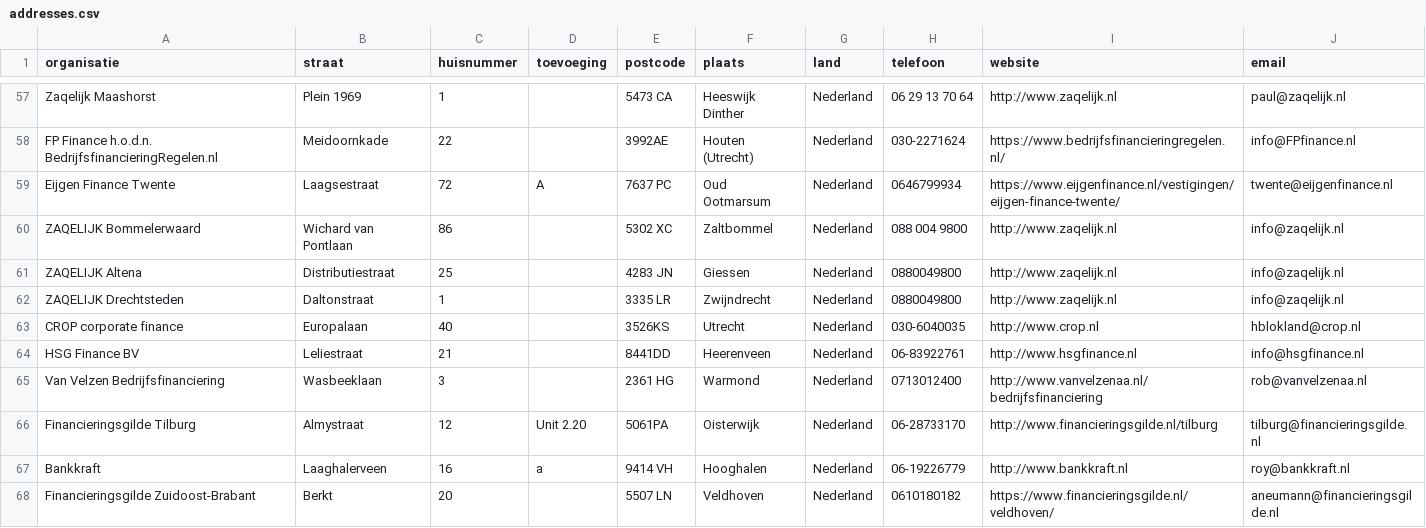
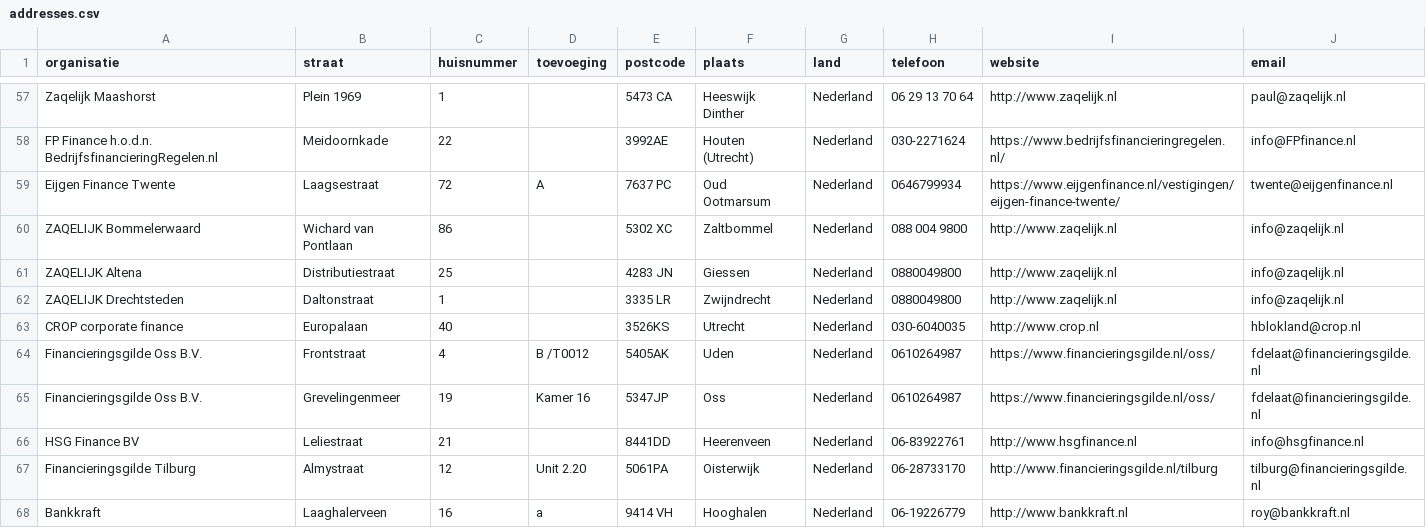
Before and after one commit to Stichting-MKB-Financiering/update-advisors, a CSV file: addresses.csv, drawn as a sheet; only a part is shown, gaps mark what is left out; the shorter side is filled out with more unchanged rows.

```diff
--- a/addresses.csv
+++ b/addresses.csv
@@ -63,4 +63,5 @@
 "CROP corporate finance", "Europalaan", "40", , "3526KS", "Utrecht", "Nederland", "030-6040035", "http://www.crop.nl", "hblokland@crop.nl"
+"Financieringsgilde Oss B.V.", "Frontstraat", "4", "B /T0012", "5405AK", "Uden", "Nederland", "0610264987", "https://www.financieringsgilde.nl/oss/", "fdelaat@financieringsgilde.nl"
+"Financieringsgilde Oss B.V.", "Grevelingenmeer", "19", "Kamer 16", "5347JP", "Oss", "Nederland", "0610264987", "https://www.financieringsgilde.nl/oss/", "fdelaat@financieringsgilde.nl"
 "HSG Finance BV", "Leliestraat", "21", , "8441DD", "Heerenveen", "Nederland", "06-83922761", "http://www.hsgfinance.nl", "info@hsgfinance.nl"
-"Van Velzen Bedrijfsfinanciering", "Wasbeeklaan", "3", , "2361 HG", "Warmond", "Nederland", "0713012400", "http://www.vanvelzenaa.nl/bedrijfsfinanciering", "rob@vanvelzenaa.nl"
 "Financieringsgilde Tilburg", "Almystraat", "12", "Unit 2.20", "5061PA", "Oisterwijk", "Nederland", "06-28733170", "http://www.financieringsgilde.nl/tilburg", "tilburg@financieringsgilde.nl"
```
Also changed, not shown: 1 other file.
